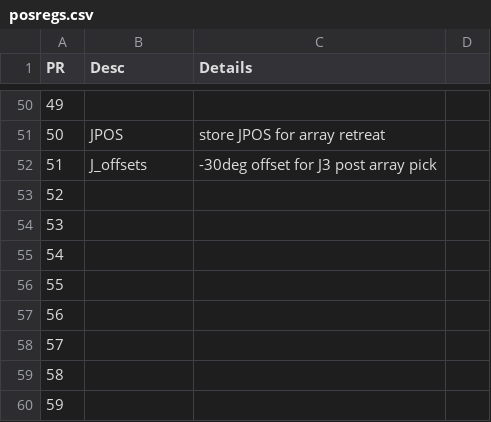
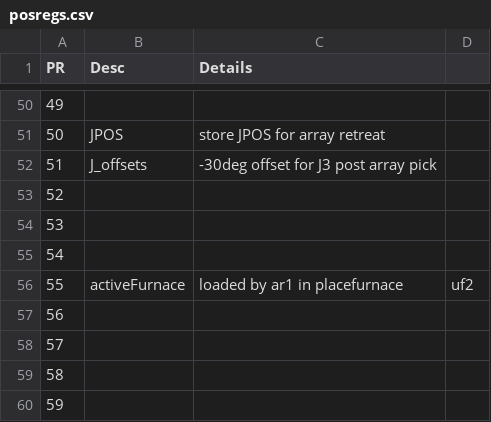
Before and after one commit to ttatum742/USA-Forge-Cell, a CSV file: registers_io/posregs.csv, drawn as a sheet; only a part is shown, gaps mark what is left out; the diff names each change by its address in the sheet, - before the commit and + after, or states it on an @@ line.

Commit message:
Update posregs.csv

```diff
--- a/registers_io/posregs.csv
+++ b/registers_io/posregs.csv
-B56 (Desc): (empty)
+B56 (Desc): activeFurnace
-C56 (Details): (empty)
+C56 (Details): loaded by ar1 in placefurnace
-D56: (empty)
+D56: uf2
```
